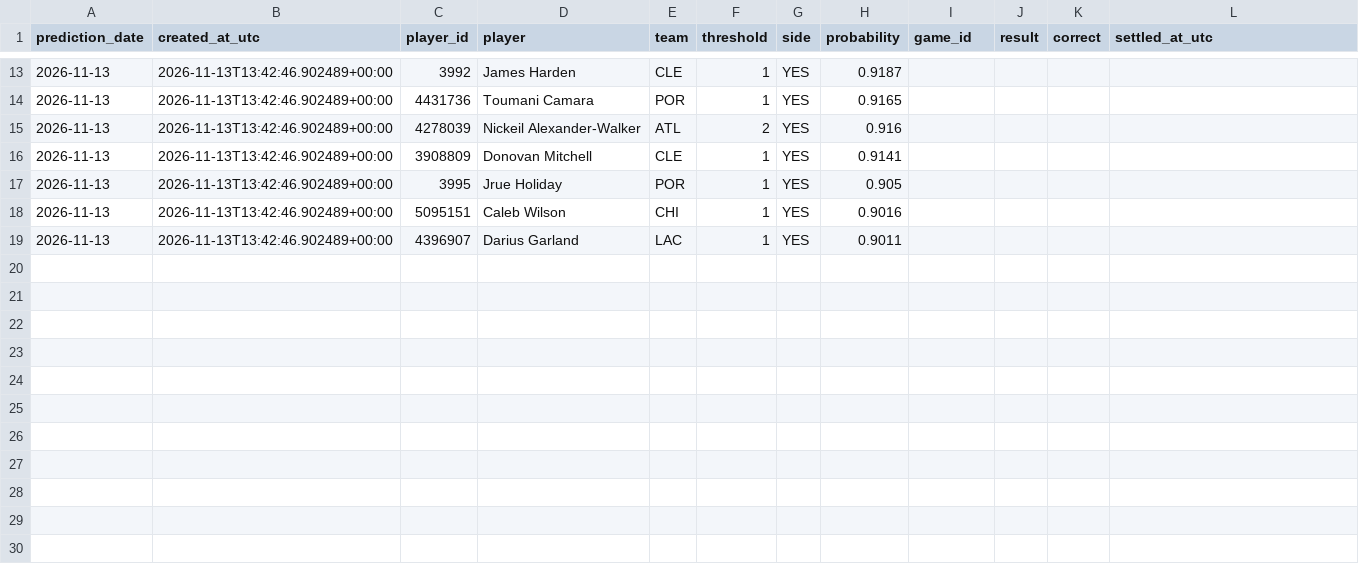
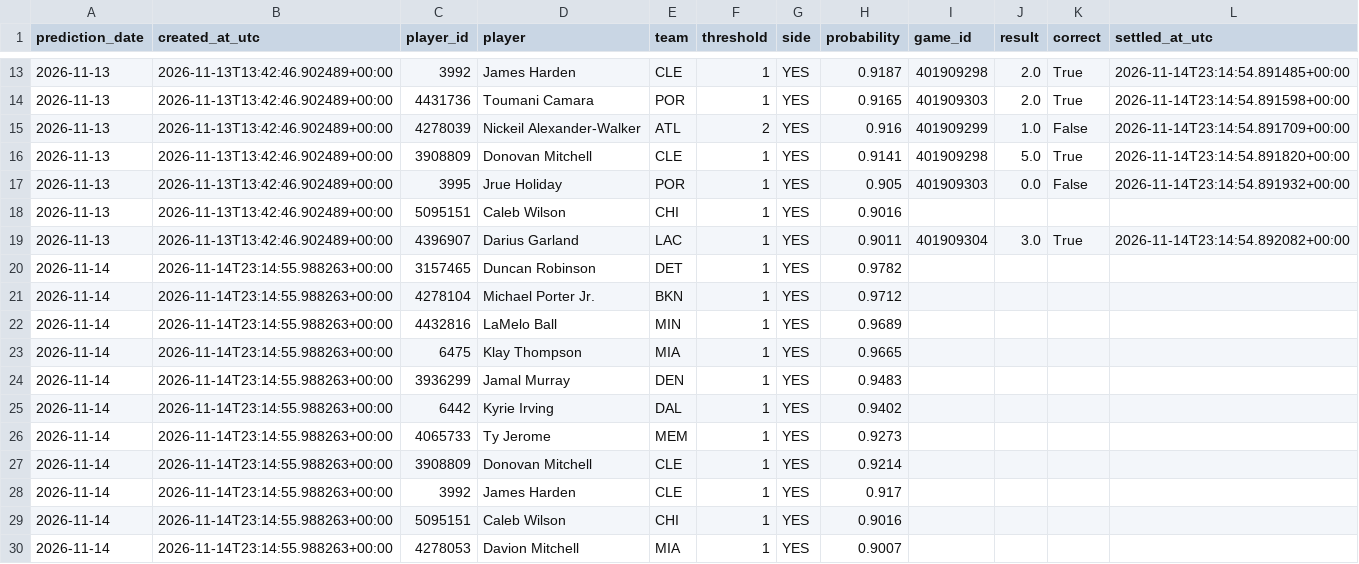
Before and after one commit to milkmanandthefluidgirls/Scanner-Milk, a CSV file: data/model_predictions.csv, drawn as a sheet; only a part is shown, gaps mark what is left out; the diff covers the shown part only.

```diff
--- a/data/model_predictions.csv
+++ b/data/model_predictions.csv
@@ -13,7 +13,18 @@ prediction_date,created_at_utc,player_id,player,team,threshold,side,probability,
-2026-11-13,2026-11-13T13:42:46.902489+00:00,3992,James Harden,CLE,1,YES,0.9187,,,,
-2026-11-13,2026-11-13T13:42:46.902489+00:00,4431736,Toumani Camara,POR,1,YES,0.9165,,,,
-2026-11-13,2026-11-13T13:42:46.902489+00:00,4278039,Nickeil Alexander-Walker,ATL,2,YES,0.916,,,,
-2026-11-13,2026-11-13T13:42:46.902489+00:00,3908809,Donovan Mitchell,CLE,1,YES,0.9141,,,,
-2026-11-13,2026-11-13T13:42:46.902489+00:00,3995,Jrue Holiday,POR,1,YES,0.905,,,,
+2026-11-13,2026-11-13T13:42:46.902489+00:00,3992,James Harden,CLE,1,YES,0.9187,401909298,2.0,True,2026-11-14T23:14:54.891485+00:00
+2026-11-13,2026-11-13T13:42:46.902489+00:00,4431736,Toumani Camara,POR,1,YES,0.9165,401909303,2.0,True,2026-11-14T23:14:54.891598+00:00
+2026-11-13,2026-11-13T13:42:46.902489+00:00,4278039,Nickeil Alexander-Walker,ATL,2,YES,0.916,401909299,1.0,False,2026-11-14T23:14:54.891709+00:00
+2026-11-13,2026-11-13T13:42:46.902489+00:00,3908809,Donovan Mitchell,CLE,1,YES,0.9141,401909298,5.0,True,2026-11-14T23:14:54.891820+00:00
+2026-11-13,2026-11-13T13:42:46.902489+00:00,3995,Jrue Holiday,POR,1,YES,0.905,401909303,0.0,False,2026-11-14T23:14:54.891932+00:00
 2026-11-13,2026-11-13T13:42:46.902489+00:00,5095151,Caleb Wilson,CHI,1,YES,0.9016,,,,
-2026-11-13,2026-11-13T13:42:46.902489+00:00,4396907,Darius Garland,LAC,1,YES,0.9011,,,,
+2026-11-13,2026-11-13T13:42:46.902489+00:00,4396907,Darius Garland,LAC,1,YES,0.9011,401909304,3.0,True,2026-11-14T23:14:54.892082+00:00
+2026-11-14,2026-11-14T23:14:55.988263+00:00,3157465,Duncan Robinson,DET,1,YES,0.9782,,,,
+2026-11-14,2026-11-14T23:14:55.988263+00:00,4278104,Michael Porter Jr.,BKN,1,YES,0.9712,,,,
+2026-11-14,2026-11-14T23:14:55.988263+00:00,4432816,LaMelo Ball,MIN,1,YES,0.9689,,,,
+2026-11-14,2026-11-14T23:14:55.988263+00:00,6475,Klay Thompson,MIA,1,YES,0.9665,,,,
+2026-11-14,2026-11-14T23:14:55.988263+00:00,3936299,Jamal Murray,DEN,1,YES,0.9483,,,,
+2026-11-14,2026-11-14T23:14:55.988263+00:00,6442,Kyrie Irving,DAL,1,YES,0.9402,,,,
+2026-11-14,2026-11-14T23:14:55.988263+00:00,4065733,Ty Jerome,MEM,1,YES,0.9273,,,,
+2026-11-14,2026-11-14T23:14:55.988263+00:00,3908809,Donovan Mitchell,CLE,1,YES,0.9214,,,,
+2026-11-14,2026-11-14T23:14:55.988263+00:00,3992,James Harden,CLE,1,YES,0.917,,,,
+2026-11-14,2026-11-14T23:14:55.988263+00:00,5095151,Caleb Wilson,CHI,1,YES,0.9016,,,,
+2026-11-14,2026-11-14T23:14:55.988263+00:00,4278053,Davion Mitchell,MIA,1,YES,0.9007,,,,
```
Also changed, not shown: 40 edited cells elsewhere in this file, 2 other files.
